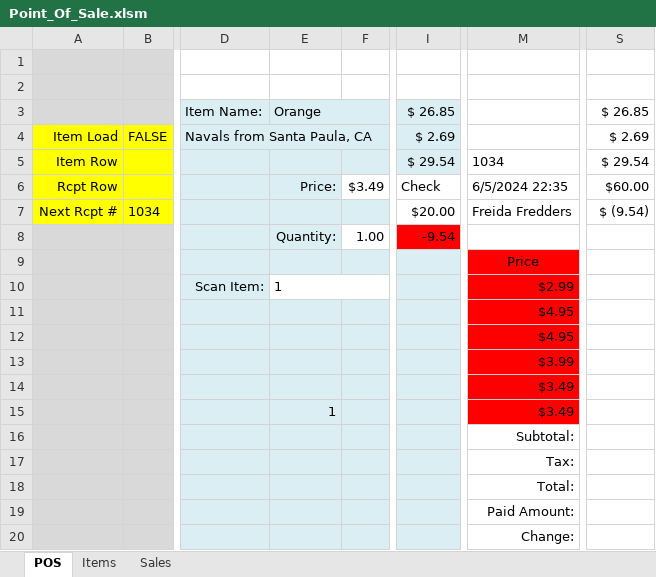
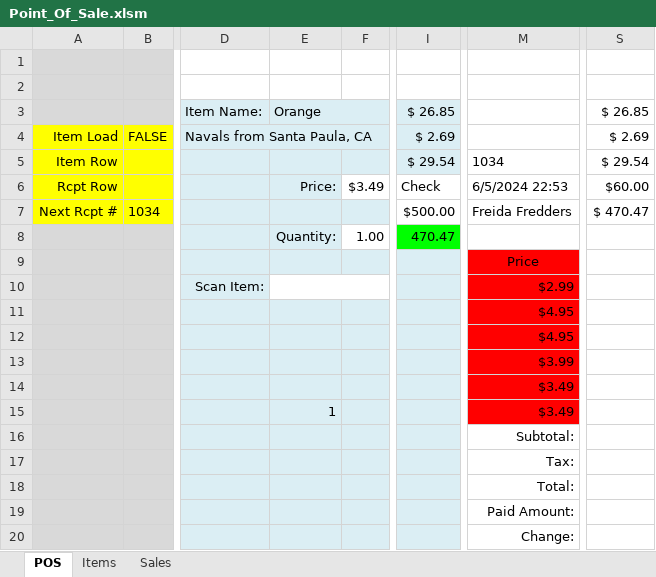
Before and after one commit to TruSudndeth/POS_Items-Sales_Xcel, an Excel workbook: Point_Of_Sale.xlsm, sheet POS, drawn as a sheet; only a part is shown, gaps mark what is left out; values as stored, in another font and other column widths than the file's, no borders; charts and pictures and conditional formats not drawn; the diff names each change by its address in the sheet, - before the commit and + after, or states it on an @@ line.

Commit message:
Some how fixed ist self?

```diff
--- a/Point_Of_Sale.xlsm (sheet POS)
+++ b/Point_Of_Sale.xlsm (sheet POS)
-M6: 6/5/2024 22:35
+M6: 6/5/2024 22:53
-I7: $20.00
+I7: $500.00
-S7: $ (9.54)
+S7: $ 470.47
-I8: -9.54
+I8: 470.47
-I8 fill: #FF0000
+I8 fill: #00FF00
-E10: 1
+E10: (empty)
```
